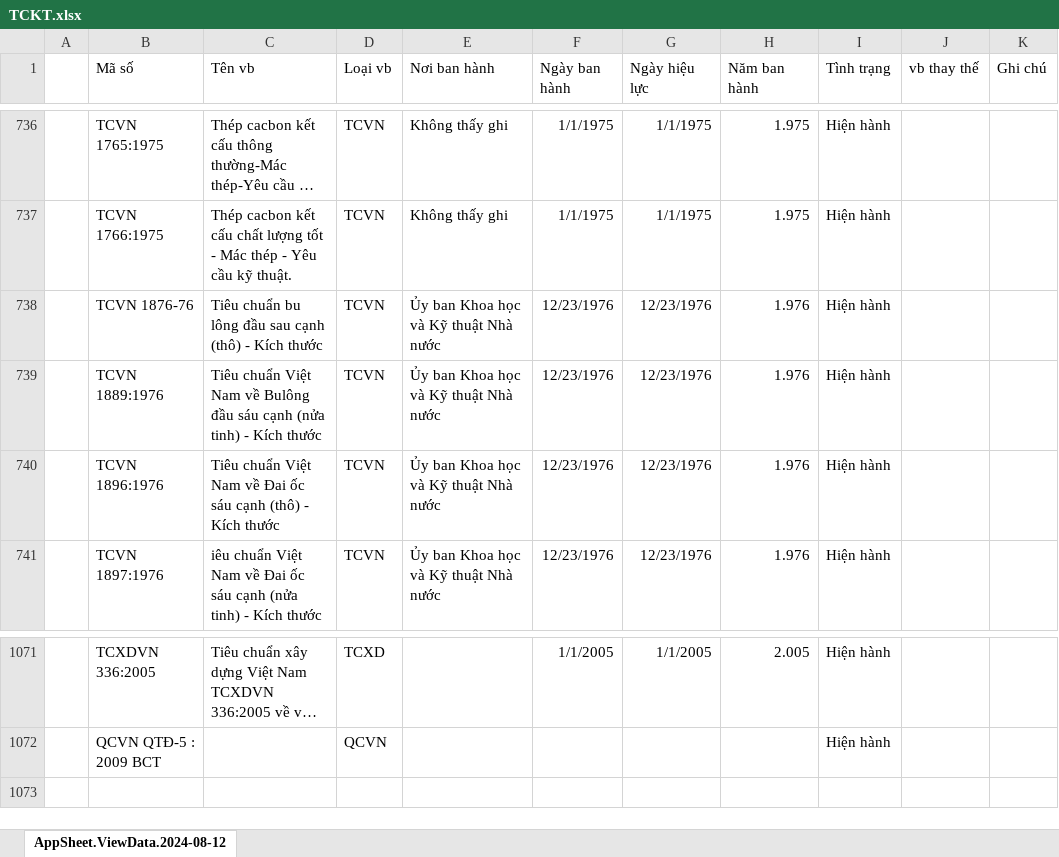
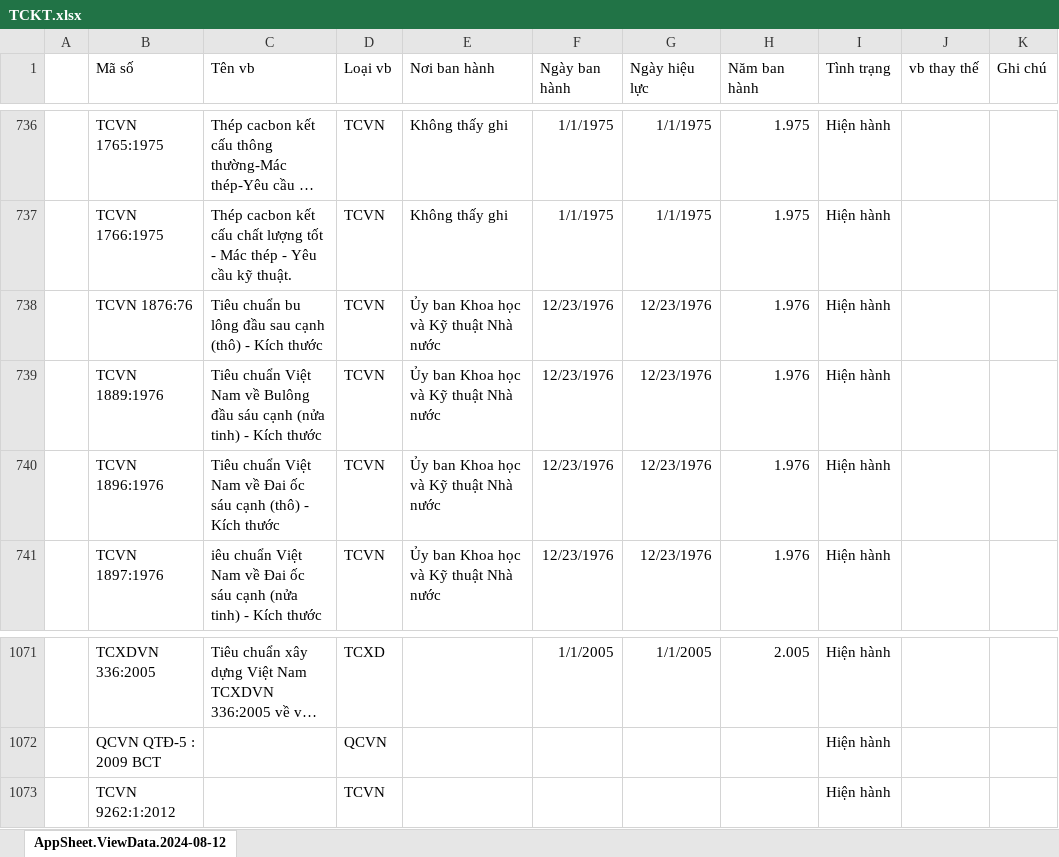
Before and after one commit to NghiNgo/tcvn-text-recogine, an Excel workbook: TCKT.xlsx, sheet AppSheet.ViewData.2024-08-12, drawn as a sheet; only a part is shown, gaps mark what is left out; long unchanged cells end in …; values as stored, in another font and other column widths than the file's, no borders; the diff names each change by its address in the sheet, - before the commit and + after, or states it on an @@ line.

Commit message:
feat: 2024-09-24
- Add case "-" and ":" in "TCVN"
- Remove select, apply that to grid

```diff
--- a/TCKT.xlsx (sheet AppSheet.ViewData.2024-08-12)
+++ b/TCKT.xlsx (sheet AppSheet.ViewData.2024-08-12)
-B738 (Mã số): TCVN 1876-76
+B738 (Mã số): TCVN 1876:76
+row 1073:  | TCVN 9262:1:2012 |  | TCVN |  |  |  |  | Hiện hành
```
Also changed, not shown: 2 other files.
